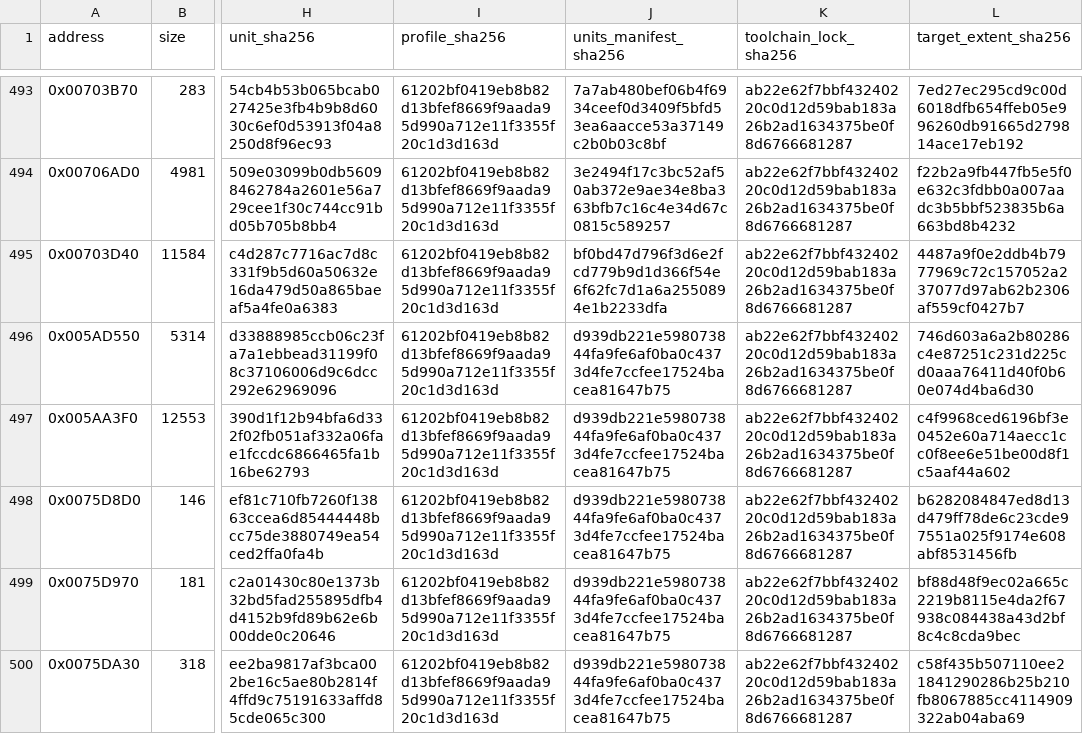
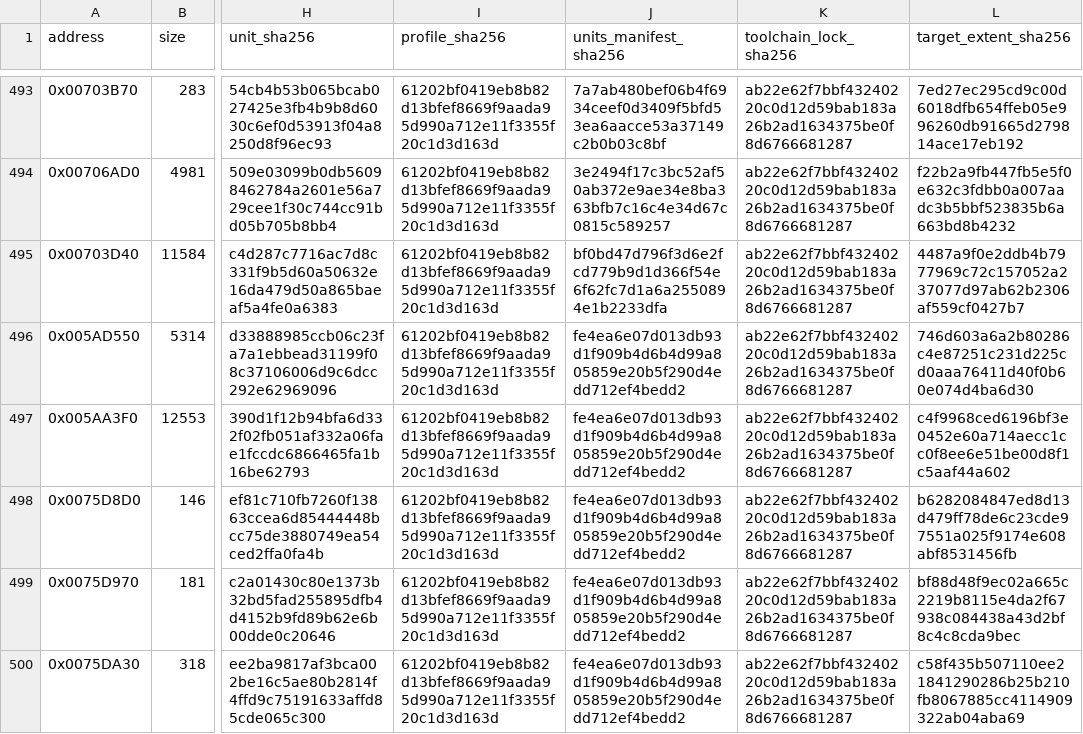
Before and after one commit to N0zoM1z0/Eternal-Fighter-Zero, a CSV file: config/matches.csv, drawn as a sheet; only a part is shown, gaps mark what is left out; the diff covers the shown part only; the diff names each change by its address in the sheet, - before the commit and + after, or states it on an @@ line.

```diff
--- a/config/matches.csv
+++ b/config/matches.csv
-J496:J500 (units_manifest_sha256): d939db221e598073844fa9fe6af0ba0c4373d4fe7ccfee17524bacea81647b75
+J496:J500 (units_manifest_sha256): fe4ea6e07d013db93d1f909b4d6b4d99a805859e20b5f290d4edd712ef4bedd2
```
Also changed, not shown: 26 edited cells elsewhere in this file, 15 other files.
